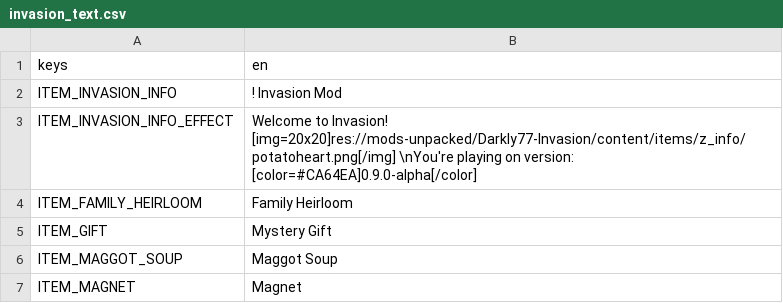
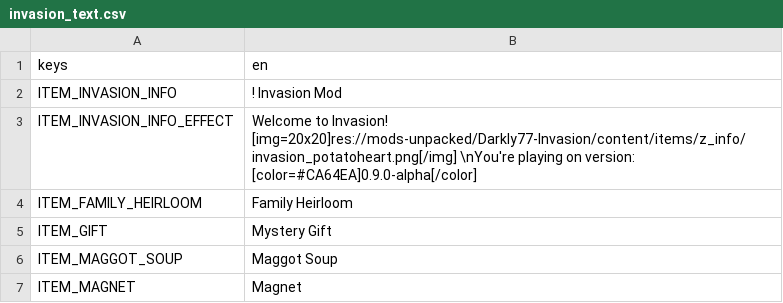
Before and after one commit to BrotatoMods/Brotato-Invasion-Mod, a CSV file: root/mods-unpacked/Darkly77-Invasion/translations/invasion_text.csv, drawn as a sheet; only a part is shown.

Commit message:
fix potatoheart image filename

```diff
--- a/root/mods-unpacked/Darkly77-Invasion/translations/invasion_text.csv
+++ b/root/mods-unpacked/Darkly77-Invasion/translations/invasion_text.csv
@@ -2,3 +2,3 @@ keys,en
 ITEM_INVASION_INFO,! Invasion Mod
-ITEM_INVASION_INFO_EFFECT,Welcome to Invasion! [img=20x20]res://mods-unpacked/Darkly77-Invasion/content/items/z_info/potatoheart.png[/img] \nYou're playing on version: [color=#CA64EA]0.9.0-alpha[/color]
+ITEM_INVASION_INFO_EFFECT,Welcome to Invasion! [img=20x20]res://mods-unpacked/Darkly77-Invasion/content/items/z_info/invasion_potatoheart.png[/img] \nYou're playing on version: [color=#CA64EA]0.9.0-alpha[/color]
 ITEM_FAMILY_HEIRLOOM,Family Heirloom
```
Also changed, not shown: 1 other file.
